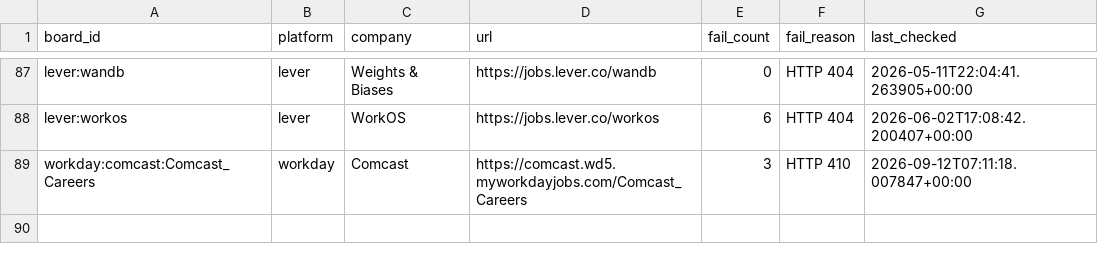
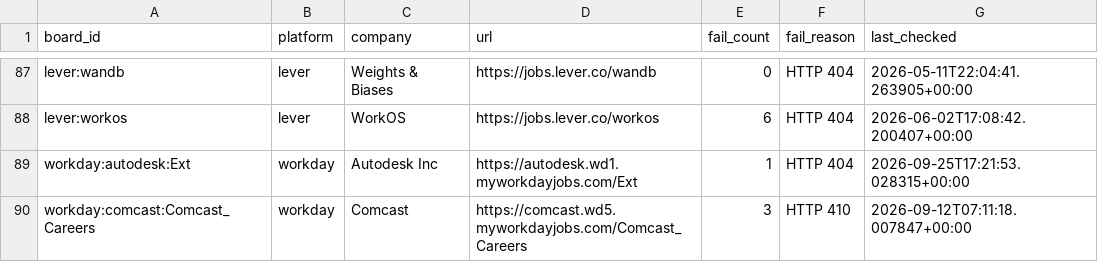
Before and after one commit to likithreddy25/job-radar, a CSV file: state/gha-dead_boards.csv, drawn as a sheet; only a part is shown, gaps mark what is left out; the diff names each change by its address in the sheet, - before the commit and + after, or states it on an @@ line.

```diff
--- a/state/gha-dead_boards.csv
+++ b/state/gha-dead_boards.csv
+row 89: workday:autodesk:Ext | workday | Autodesk Inc | https://autodesk.wd1.myworkdayjobs.com/Ext | 1 | HTTP 404 | 2026-09-25T17:21:53.028315+00:00
```
Also changed, not shown: 1 other file.
